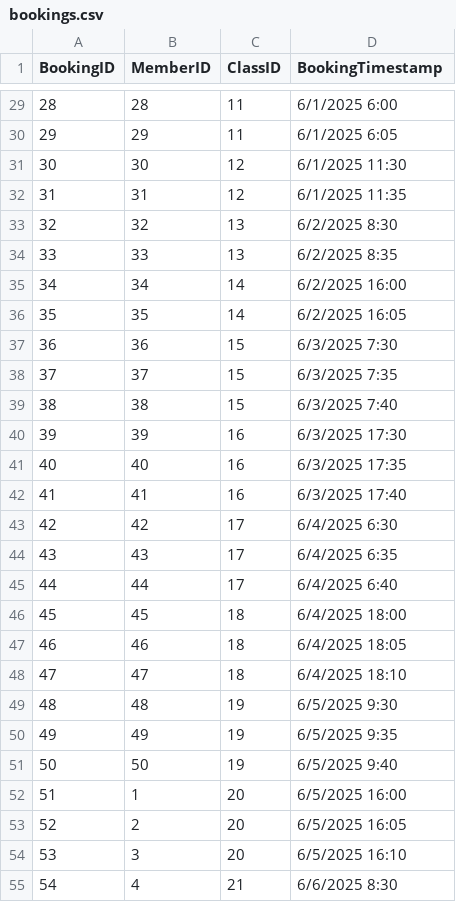
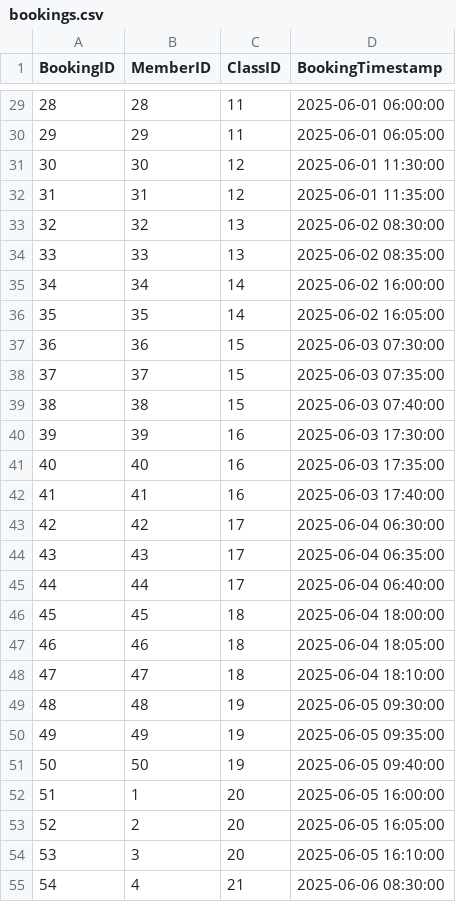
Before and after one commit to TrippleA001/Evolve-Fitness-DB, a CSV file: 0.0 DataBase Setup/bookings.csv, drawn as a sheet; only a part is shown, gaps mark what is left out; the diff covers the shown part only.

Commit message:
Updated bookings.csv

```diff
--- a/0.0 DataBase Setup/bookings.csv
+++ b/0.0 DataBase Setup/bookings.csv
@@ -29,27 +29,27 @@ BookingID,MemberID,ClassID,BookingTimestamp
-28,28,11,6/1/2025 6:00
-29,29,11,6/1/2025 6:05
-30,30,12,6/1/2025 11:30
-31,31,12,6/1/2025 11:35
-32,32,13,6/2/2025 8:30
-33,33,13,6/2/2025 8:35
-34,34,14,6/2/2025 16:00
-35,35,14,6/2/2025 16:05
-36,36,15,6/3/2025 7:30
-37,37,15,6/3/2025 7:35
-38,38,15,6/3/2025 7:40
-39,39,16,6/3/2025 17:30
-40,40,16,6/3/2025 17:35
-41,41,16,6/3/2025 17:40
-42,42,17,6/4/2025 6:30
-43,43,17,6/4/2025 6:35
-44,44,17,6/4/2025 6:40
-45,45,18,6/4/2025 18:00
-46,46,18,6/4/2025 18:05
-47,47,18,6/4/2025 18:10
-48,48,19,6/5/2025 9:30
-49,49,19,6/5/2025 9:35
-50,50,19,6/5/2025 9:40
-51,1,20,6/5/2025 16:00
-52,2,20,6/5/2025 16:05
-53,3,20,6/5/2025 16:10
-54,4,21,6/6/2025 8:30
+28,28,11,2025-06-01 06:00:00
+29,29,11,2025-06-01 06:05:00
+30,30,12,2025-06-01 11:30:00
+31,31,12,2025-06-01 11:35:00
+32,32,13,2025-06-02 08:30:00
+33,33,13,2025-06-02 08:35:00
+34,34,14,2025-06-02 16:00:00
+35,35,14,2025-06-02 16:05:00
+36,36,15,2025-06-03 07:30:00
+37,37,15,2025-06-03 07:35:00
+38,38,15,2025-06-03 07:40:00
+39,39,16,2025-06-03 17:30:00
+40,40,16,2025-06-03 17:35:00
+41,41,16,2025-06-03 17:40:00
+42,42,17,2025-06-04 06:30:00
+43,43,17,2025-06-04 06:35:00
+44,44,17,2025-06-04 06:40:00
+45,45,18,2025-06-04 18:00:00
+46,46,18,2025-06-04 18:05:00
+47,47,18,2025-06-04 18:10:00
+48,48,19,2025-06-05 09:30:00
+49,49,19,2025-06-05 09:35:00
+50,50,19,2025-06-05 09:40:00
+51,1,20,2025-06-05 16:00:00
+52,2,20,2025-06-05 16:05:00
+53,3,20,2025-06-05 16:10:00
+54,4,21,2025-06-06 08:30:00
```
Also changed, not shown: 173 edited cells elsewhere in this file.
